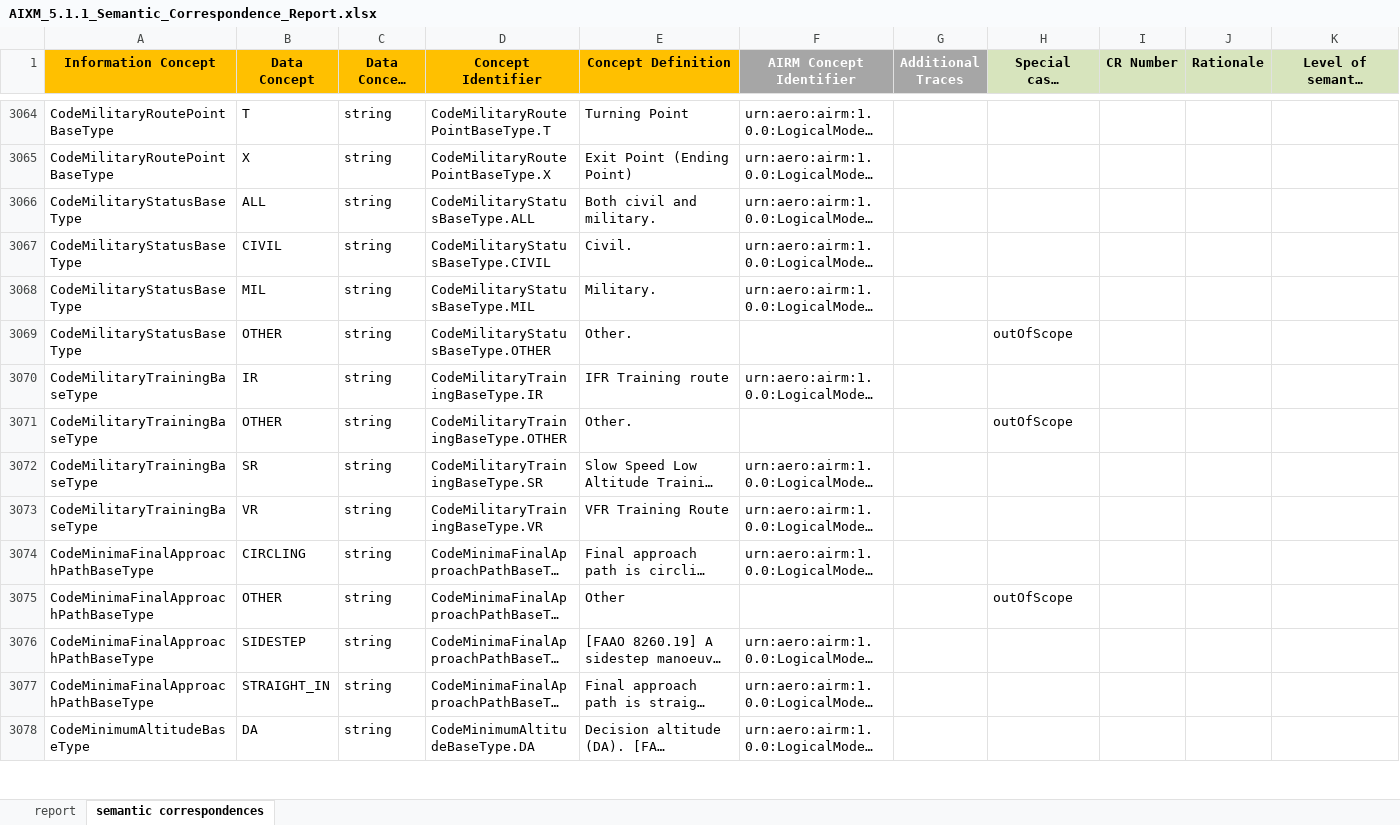
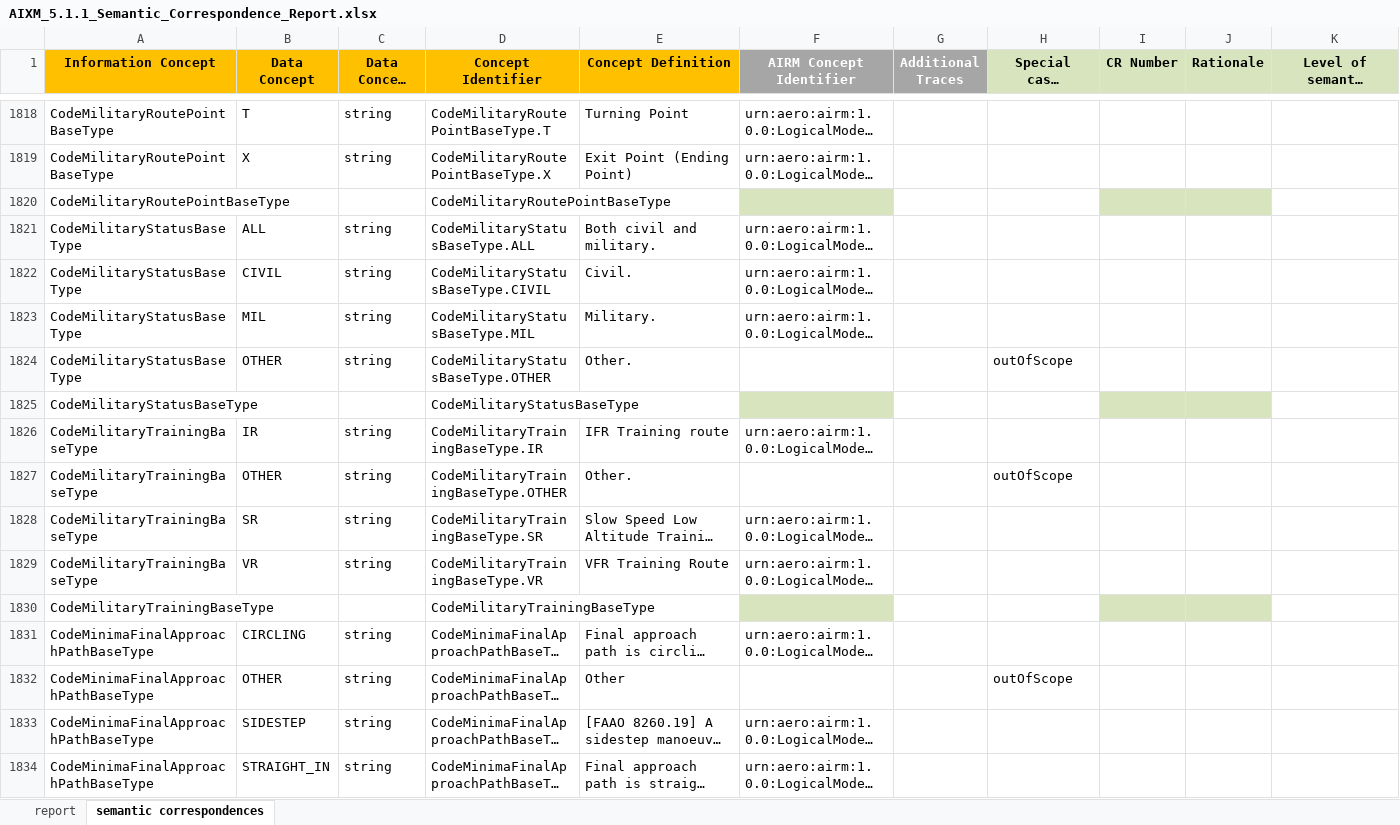
Before and after one commit to fgraciani/connectedbyairm2021, an Excel workbook: xlsx/AIXM_5.1.1_Semantic_Correspondence_Report.xlsx, sheet semantic correspondences, drawn as a sheet; only a part is shown, gaps mark what is left out; the shorter side is filled out with more unchanged rows; long unchanged cells end in …; values as stored, in another font and other column widths than the file's, no borders; conditional formats and table styles not drawn; rows hold the shown columns only; the diff covers the shown part only; the diff names each change by its address in the sheet, - before the commit and + after, or states it on an @@ line.

Commit message:
Update AIXM_5.1.1_Semantic_Correspondence_Report.xlsx

```diff
--- a/xlsx/AIXM_5.1.1_Semantic_Correspondence_Report.xlsx (sheet semantic correspondences)
+++ b/xlsx/AIXM_5.1.1_Semantic_Correspondence_Report.xlsx (sheet semantic correspondences)
+row 1820: CodeMilitaryRoutePointBaseType |  |  | CodeMilitaryRoutePointBaseType
+row 1825: CodeMilitaryStatusBaseType |  |  | CodeMilitaryStatusBaseType
+row 1830: CodeMilitaryTrainingBaseType |  |  | CodeMilitaryTrainingBaseType
```
Also changed, not shown: 236 added rows and 1353 moved rows elsewhere in this sheet.
